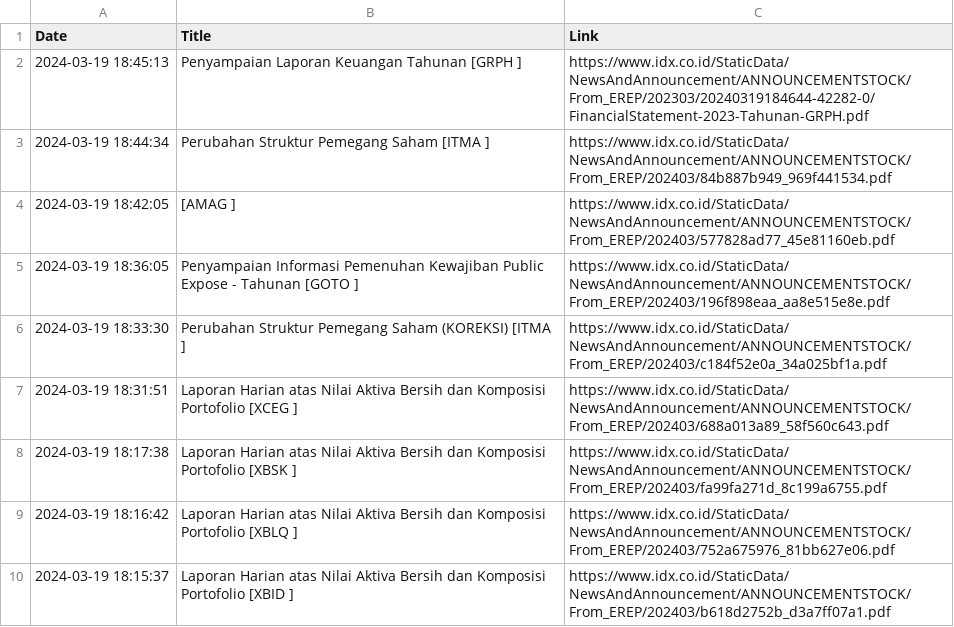
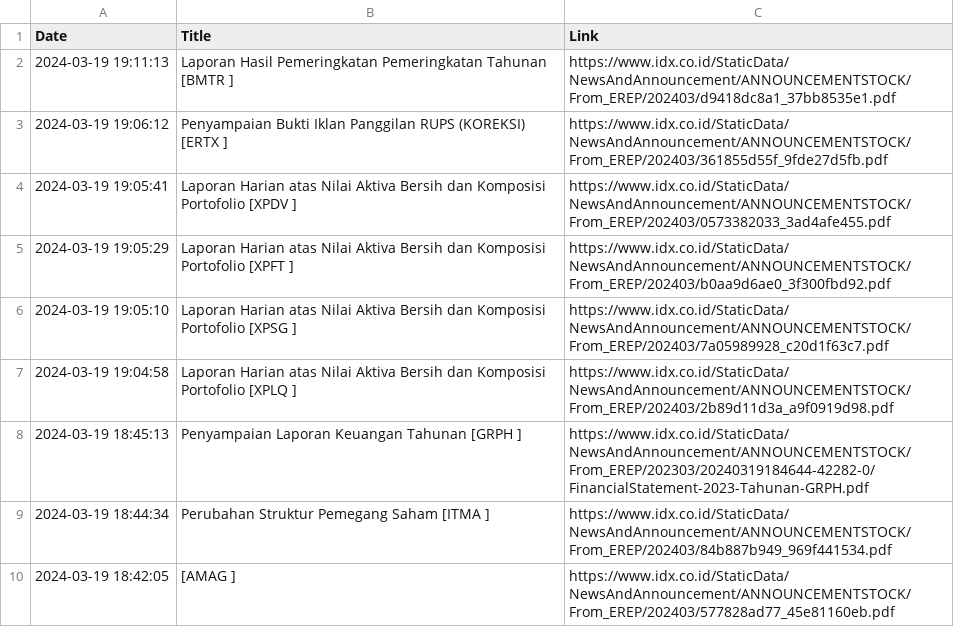
Before and after one commit to ImNash-Fahmi/IDX-Bot-Notification-for-Whatsapp, a CSV file: Dataset/Keterbukaan Informasi.csv, drawn as a sheet; only a part is shown; the shorter side is filled out with more unchanged rows.

```diff
--- a/Dataset/Keterbukaan Informasi.csv
+++ b/Dataset/Keterbukaan Informasi.csv
@@ -1,2 +1,8 @@
 Date,Title,Link
+2024-03-19 19:11:13,Laporan Hasil Pemeringkatan Pemeringkatan Tahunan [BMTR ],https://www.idx.co.id/StaticData/NewsAndAnnouncement/ANNOUNCEMENTSTOCK/From_EREP/202403/d9418dc8a1_37bb8535e1.pdf
+2024-03-19 19:06:12,Penyampaian Bukti Iklan Panggilan RUPS (KOREKSI) [ERTX ],https://www.idx.co.id/StaticData/NewsAndAnnouncement/ANNOUNCEMENTSTOCK/From_EREP/202403/361855d55f_9fde27d5fb.pdf
+2024-03-19 19:05:41,Laporan Harian atas Nilai Aktiva Bersih dan Komposisi Portofolio [XPDV ],https://www.idx.co.id/StaticData/NewsAndAnnouncement/ANNOUNCEMENTSTOCK/From_EREP/202403/0573382033_3ad4afe455.pdf
+2024-03-19 19:05:29,Laporan Harian atas Nilai Aktiva Bersih dan Komposisi Portofolio [XPFT ],https://www.idx.co.id/StaticData/NewsAndAnnouncement/ANNOUNCEMENTSTOCK/From_EREP/202403/b0aa9d6ae0_3f300fbd92.pdf
+2024-03-19 19:05:10,Laporan Harian atas Nilai Aktiva Bersih dan Komposisi Portofolio [XPSG ],https://www.idx.co.id/StaticData/NewsAndAnnouncement/ANNOUNCEMENTSTOCK/From_EREP/202403/7a05989928_c20d1f63c7.pdf
+2024-03-19 19:04:58,Laporan Harian atas Nilai Aktiva Bersih dan Komposisi Portofolio [XPLQ ],https://www.idx.co.id/StaticData/NewsAndAnnouncement/ANNOUNCEMENTSTOCK/From_EREP/202403/2b89d11d3a_a9f0919d98.pdf
 2024-03-19 18:45:13,Penyampaian Laporan Keuangan Tahunan [GRPH ],https://www.idx.co.id/StaticData/NewsAndAnnouncement/ANNOUNCEMENTSTOCK/From_EREP/202303/20240319184644-42282-0/FinancialStatement-2023-Tahunan-GRPH.pdf
```
